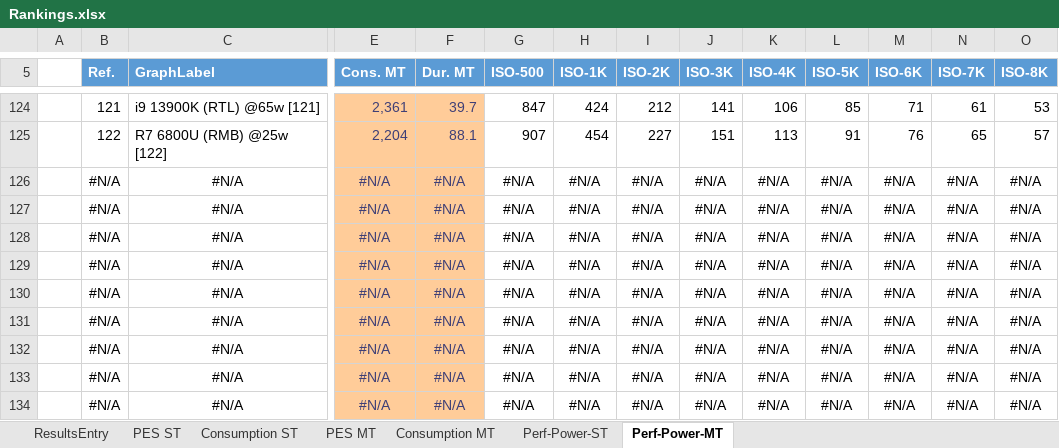
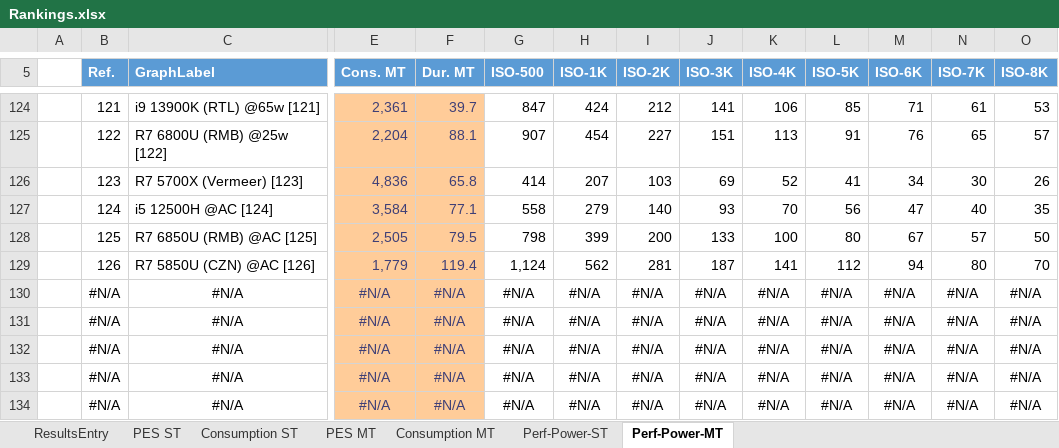
Before and after one commit to BrsVgl/PerformanceEfficiencySuite, an Excel workbook: Ranking/Rankings.xlsx, sheet Perf-Power-MT, drawn as a sheet; only a part is shown, gaps mark what is left out; values as stored, in another font and other column widths than the file's, no borders; charts and pictures and table styles not drawn; removed rows and columns are numbered as before the commit, all else as after; rows hold the shown columns only; the diff names each change by its address in the sheet, - before the commit and + after, or states it on an @@ line.

```diff
--- a/Ranking/Rankings.xlsx (sheet Perf-Power-MT)
+++ b/Ranking/Rankings.xlsx (sheet Perf-Power-MT)
-row 126:  | #N/A | #N/A | #N/A | #N/A | #N/A | #N/A | #N/A | #N/A | #N/A | #N/A | #N/A | #N/A | #N/A
-row 127:  | #N/A | #N/A | #N/A | #N/A | #N/A | #N/A | #N/A | #N/A | #N/A | #N/A | #N/A | #N/A | #N/A
-row 128:  | #N/A | #N/A | #N/A | #N/A | #N/A | #N/A | #N/A | #N/A | #N/A | #N/A | #N/A | #N/A | #N/A
-row 129:  | #N/A | #N/A | #N/A | #N/A | #N/A | #N/A | #N/A | #N/A | #N/A | #N/A | #N/A | #N/A | #N/A
+row 126:  | 123 | R7 5700X (Vermeer) [123] | 4,836 | 65.8 | 414 | 207 | 103 | 69 | 52 | 41 | 34 | 30 | 26
+row 127:  | 124 | i5 12500H @AC [124] | 3,584 | 77.1 | 558 | 279 | 140 | 93 | 70 | 56 | 47 | 40 | 35
+row 128:  | 125 | R7 6850U (RMB) @AC [125] | 2,505 | 79.5 | 798 | 399 | 200 | 133 | 100 | 80 | 67 | 57 | 50
+row 129:  | 126 | R7 5850U (CZN) @AC [126] | 1,779 | 119.4 | 1,124 | 562 | 281 | 187 | 141 | 112 | 94 | 80 | 70
```
Also changed, not shown: sheet Perf-Power-ST, sheet ResultsEntry, sheet Consumption ST, sheet PES ST, sheet Consumption MT, sheet PES MT, charts or pictures, 6 other files.
